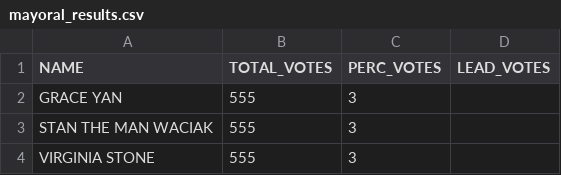
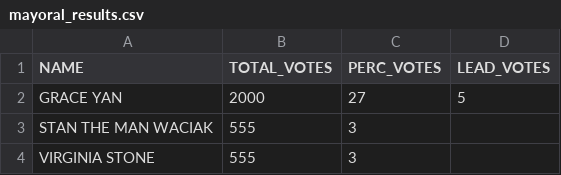
Before and after one commit to aryntoombs/Calgary-Election, a CSV file: mayoral_results.csv, drawn as a sheet; only a part is shown; the diff names each change by its address in the sheet, - before the commit and + after, or states it on an @@ line.

Commit message:
Update mayoral_results.csv

```diff
--- a/mayoral_results.csv
+++ b/mayoral_results.csv
-B2 (TOTAL_VOTES): 555
+B2 (TOTAL_VOTES): 2000
-C2 (PERC_VOTES): 3
+C2 (PERC_VOTES): 27
-D2 (LEAD_VOTES): (empty)
+D2 (LEAD_VOTES): 5
```
